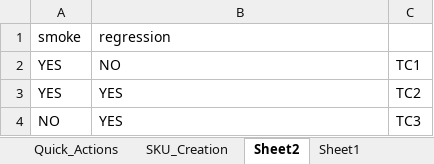
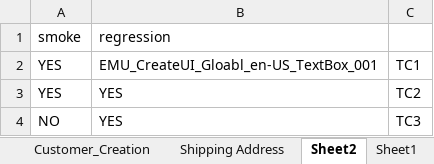
Before and after one commit to alagappan-annamalai/UI-Automation-protractor, an Excel workbook: extFiles/inputData.xlsx, sheet Sheet2, drawn as a sheet; values as stored, in another font and other column widths than the file's, no borders; the diff names each change by its address in the sheet, - before the commit and + after, or states it on an @@ line.

```diff
--- a/extFiles/inputData.xlsx (sheet Sheet2)
+++ b/extFiles/inputData.xlsx (sheet Sheet2)
+sheet tab: Customer_Creation
+sheet tab: Shipping Address
-B2 (regression): NO
+B2 (regression): EMU_CreateUI_Gloabl_en-US_TextBox_001
```
Also changed, not shown: sheet SKU_Creation, sheet Quick_Actions, other sheet tabs, extFiles/Design_eureQa.xlsx, 6 other files.
